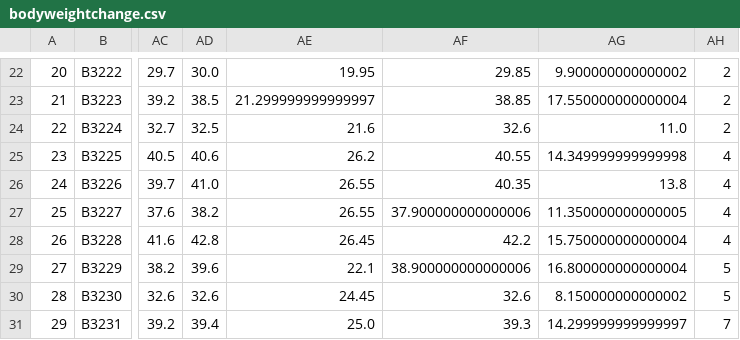
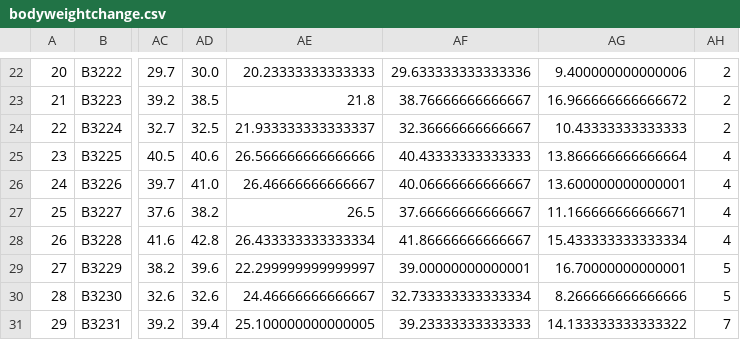
Before and after one commit to marijevisser/niacin, a CSV file: results/bodyweightchange.csv, drawn as a sheet; only a part is shown, gaps mark what is left out; the diff covers the shown part only; the diff names each change by its address in the sheet, - before the commit and + after, or states it on an @@ line.

```diff
--- a/results/bodyweightchange.csv
+++ b/results/bodyweightchange.csv
-AE22: 19.95
+AE22: 20.23333333333333
-AF22: 29.85
+AF22: 29.633333333333336
-AG22: 9.900000000000002
+AG22: 9.400000000000006
-AE23: 21.299999999999997
+AE23: 21.8
-AF23: 38.85
+AF23: 38.76666666666667
-AG23: 17.550000000000004
+AG23: 16.966666666666672
-AE24: 21.6
+AE24: 21.933333333333337
-AF24: 32.6
+AF24: 32.36666666666667
-AG24: 11.0
+AG24: 10.43333333333333
-AE25: 26.2
+AE25: 26.566666666666666
-AF25: 40.55
+AF25: 40.43333333333333
-AG25: 14.349999999999998
+AG25: 13.866666666666664
-AE26: 26.55
+AE26: 26.46666666666667
-AF26: 40.35
+AF26: 40.06666666666667
-AG26: 13.8
+AG26: 13.600000000000001
-AE27: 26.55
+AE27: 26.5
-AF27: 37.900000000000006
+AF27: 37.66666666666667
-AG27: 11.350000000000005
+AG27: 11.166666666666671
-AE28: 26.45
+AE28: 26.433333333333334
-AF28: 42.2
+AF28: 41.86666666666667
-AG28: 15.750000000000004
+AG28: 15.433333333333334
-AE29: 22.1
+AE29: 22.299999999999997
-AF29: 38.900000000000006
+AF29: 39.00000000000001
-AG29: 16.800000000000004
+AG29: 16.70000000000001
-AE30: 24.45
+AE30: 24.46666666666667
-AF30: 32.6
+AF30: 32.733333333333334
-AG30: 8.150000000000002
+AG30: 8.266666666666666
-AE31: 25.0
+AE31: 25.100000000000005
-AF31: 39.3
+AF31: 39.23333333333333
-AG31: 14.299999999999997
+AG31: 14.133333333333322
```
Also changed, not shown: 113 edited cells elsewhere in this file, results/calorie_intake.csv, results/food_intake.csv, 15 other files.
